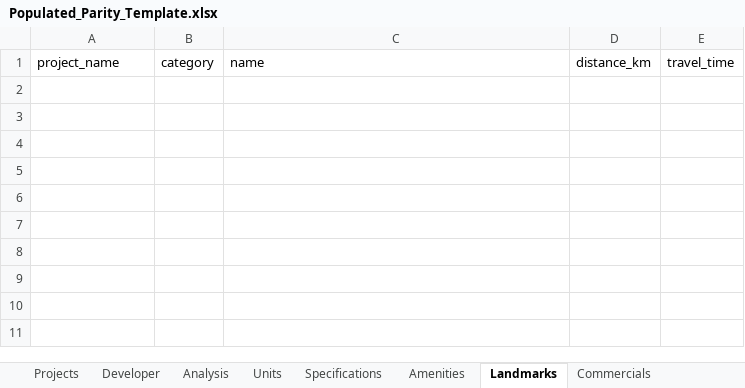
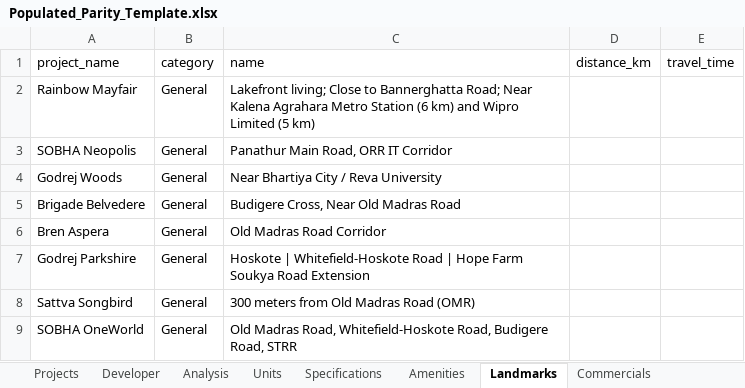
Before and after one commit to Zero-Coder-0/PentagonMVP, an Excel workbook: Populated_Parity_Template.xlsx, sheet Landmarks, drawn as a sheet; values as stored, in another font and other column widths than the file's, no borders; the diff names each change by its address in the sheet, - before the commit and + after, or states it on an @@ line.

```diff
--- a/Populated_Parity_Template.xlsx (sheet Landmarks)
+++ b/Populated_Parity_Template.xlsx (sheet Landmarks)
+row 2: Rainbow Mayfair | General | Lakefront living; Close to Bannerghatta Road; Near Kalena Agrahara Metro Station (6 km) and Wipro Limited (5 km)
+row 3: SOBHA Neopolis | General | Panathur Main Road, ORR IT Corridor
+row 4: Godrej Woods | General | Near Bhartiya City / Reva University
+row 5: Brigade Belvedere | General | Budigere Cross, Near Old Madras Road
+row 6: Bren Aspera | General | Old Madras Road Corridor
+row 7: Godrej Parkshire | General | Hoskote | Whitefield-Hoskote Road | Hope Farm Soukya Road Extension
+row 8: Sattva Songbird | General | 300 meters from Old Madras Road (OMR)
+row 9: SOBHA OneWorld | General | Old Madras Road, Whitefield-Hoskote Road, Budigere Road, STRR
```
Also changed, not shown: sheet Projects, sheet Developer, sheet Analysis, sheet Connectivity, sheet Amenities, sheet Specifications, 1 more sheet, 4 other files.
